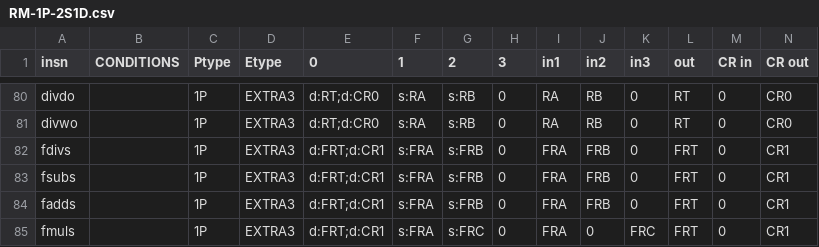
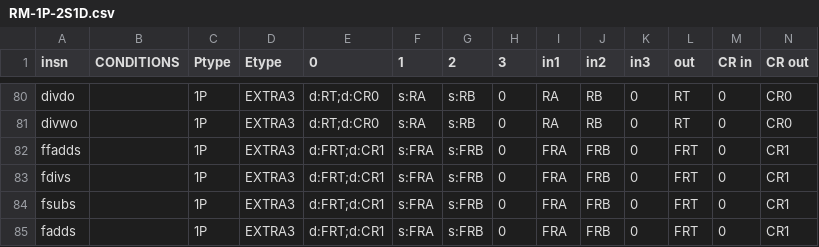
Before and after one commit to Libre-SOC-mirrors/openpower-isa, a CSV file: openpower/isatables/RM-1P-2S1D.csv, drawn as a sheet; only a part is shown, gaps mark what is left out; the shorter side is filled out with more unchanged rows; rows hold the shown columns only; the diff names each change by its address in the sheet, - before the commit and + after, or states it on an @@ line.

```diff
--- a/openpower/isatables/RM-1P-2S1D.csv
+++ b/openpower/isatables/RM-1P-2S1D.csv
+row 82: ffadds |  | 1P | EXTRA3 | d:FRT;d:CR1 | s:FRA | s:FRB | 0 | FRA | FRB | 0 | FRT | 0 | CR1
```
Also changed, not shown: openpower/isatables/minor_59.csv, 2 other files.
